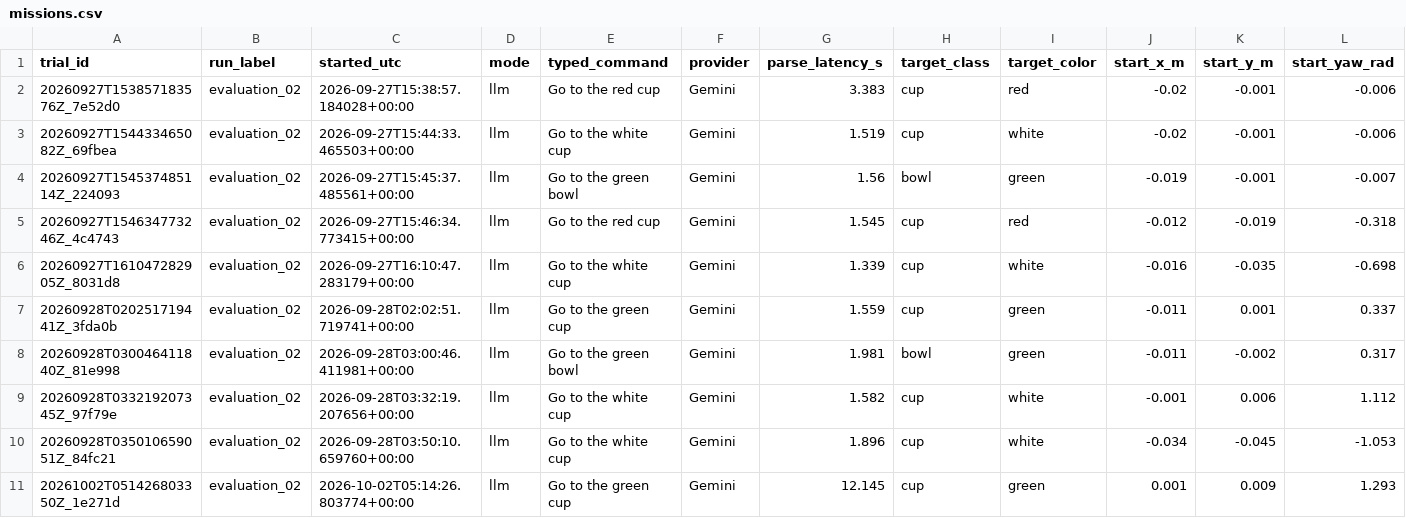
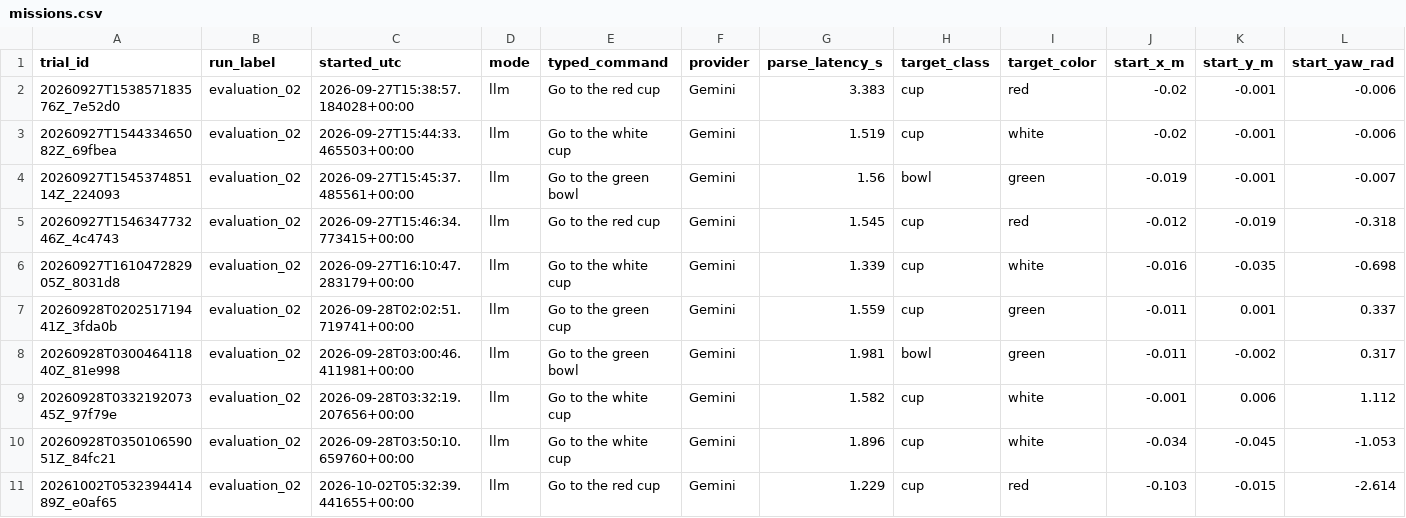
Before and after one commit to Charan-CSR/EE4705-MiniLab-1.3, a CSV file: results/task4/trials/evaluation_02/missions.csv, drawn as a sheet; only a part is shown; removed rows and columns are numbered as before the commit, all else as after; rows hold the shown columns only; the diff names each change by its address in the sheet, - before the commit and + after, or states it on an @@ line.

Commit message:
Update evaluation 02 results

```diff
--- a/results/task4/trials/evaluation_02/missions.csv
+++ b/results/task4/trials/evaluation_02/missions.csv
-row 11: 20261002T051426803350Z_1e271d | evaluation_02 | 2026-10-02T05:14:26.803774+00:00 | llm | Go to the green cup | Gemini | 12.145 | cup | green | 0.001 | 0.009 | 1.293
+row 11: 20261002T053239441489Z_e0af65 | evaluation_02 | 2026-10-02T05:32:39.441655+00:00 | llm | Go to the red cup | Gemini | 1.229 | cup | red | -0.103 | -0.015 | -2.614
```
